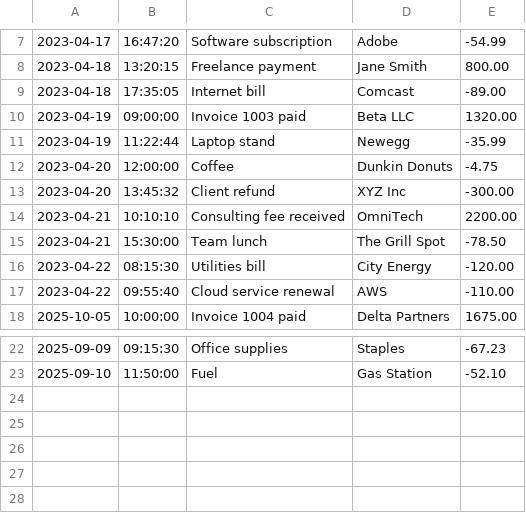
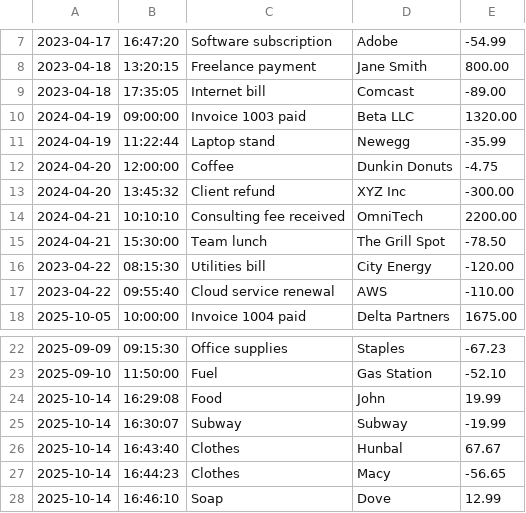
Before and after one commit to acmuhammadmustafa/LedgerApp, a CSV file: transactions.csv, drawn as a sheet; only a part is shown, gaps mark what is left out.

```diff
--- a/transactions.csv
+++ b/transactions.csv
@@ -9,8 +9,8 @@
 2023-04-18|17:35:05|Internet bill|Comcast|-89.00
-2023-04-19|09:00:00|Invoice 1003 paid|Beta LLC|1320.00
-2023-04-19|11:22:44|Laptop stand|Newegg|-35.99
-2023-04-20|12:00:00|Coffee|Dunkin Donuts|-4.75
-2023-04-20|13:45:32|Client refund|XYZ Inc|-300.00
-2023-04-21|10:10:10|Consulting fee received|OmniTech|2200.00
-2023-04-21|15:30:00|Team lunch|The Grill Spot|-78.50
+2024-04-19|09:00:00|Invoice 1003 paid|Beta LLC|1320.00
+2024-04-19|11:22:44|Laptop stand|Newegg|-35.99
+2024-04-20|12:00:00|Coffee|Dunkin Donuts|-4.75
+2024-04-20|13:45:32|Client refund|XYZ Inc|-300.00
+2024-04-21|10:10:10|Consulting fee received|OmniTech|2200.00
+2024-04-21|15:30:00|Team lunch|The Grill Spot|-78.50
 2023-04-22|08:15:30|Utilities bill|City Energy|-120.00
@@ -23 +23,6 @@
 2025-09-10|11:50:00|Fuel|Gas Station|-52.10
+2025-10-14|16:29:08|Food|John|19.99
+2025-10-14|16:30:07|Subway|Subway|-19.99
+2025-10-14|16:43:40|Clothes|Hunbal|67.67
+2025-10-14|16:44:23|Clothes|Macy|-56.65
+2025-10-14|16:46:10|Soap|Dove|12.99
```
Also changed, not shown: 2 other files.
